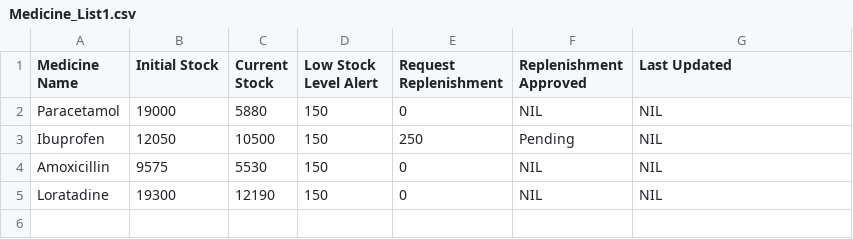
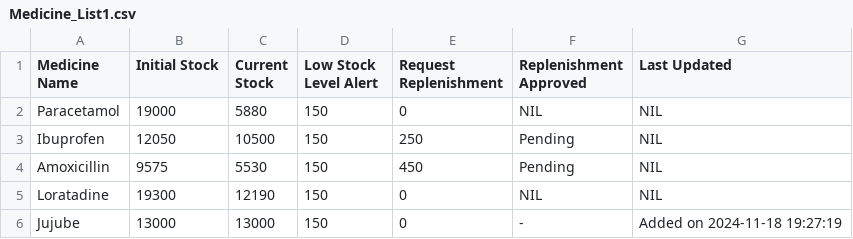
Before and after one commit to JanuaryCJ/HMS-SC2002, a CSV file: Data/Medicine_List1.csv, drawn as a sheet.

```diff
--- a/Data/Medicine_List1.csv
+++ b/Data/Medicine_List1.csv
@@ -3,3 +3,4 @@ Paracetamol,19000,5880,150,0,NIL,NIL
 Ibuprofen,12050,10500,150,250,Pending,NIL
-Amoxicillin,9575,5530,150,0,NIL,NIL
+Amoxicillin,9575,5530,150,450,Pending,NIL
 Loratadine,19300,12190,150,0,NIL,NIL
+Jujube,13000,13000,150,0,-,Added on 2024-11-18 19:27:19
```
Also changed, not shown: 3 other files.
